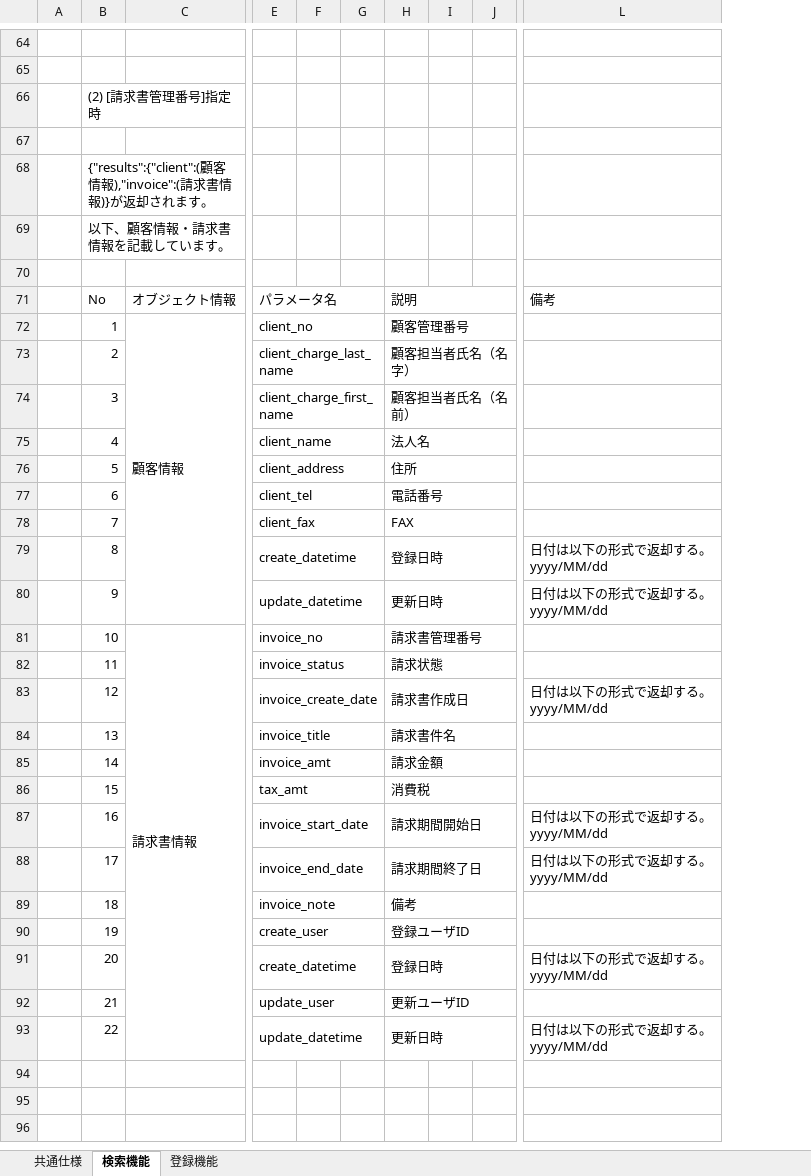
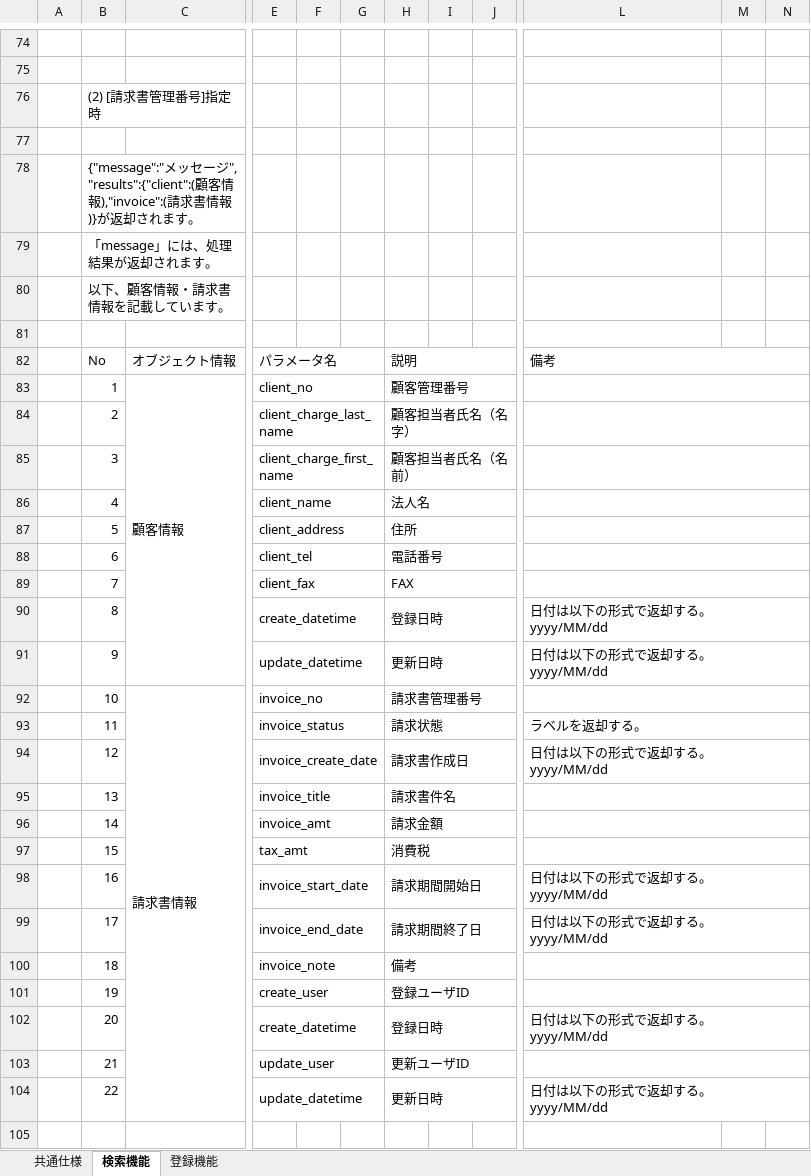
Before and after one commit to ss920/invoice, an Excel workbook: Invoice-doc/基本設計書_請求書RESTAPI.xlsx, sheet 検索機能, drawn as a sheet; only a part is shown, gaps mark what is left out; values as stored, in another font and other column widths than the file's, no cell formats; removed rows and columns are numbered as before the commit, all else as after; rows hold the shown columns only; the diff covers the shown part only; the diff names each change by its address in the sheet, - before the commit and + after, or states it on an @@ line.

```diff
--- a/Invoice-doc/基本設計書_請求書RESTAPI.xlsx (sheet 検索機能)
+++ b/Invoice-doc/基本設計書_請求書RESTAPI.xlsx (sheet 検索機能)
-column F, empty
+column F, empty
-column I, empty
+column I, empty
+column M, empty
+column N, empty
-B78: {"results":{"client":(顧客…
+B78: {"message":"メッセージ", "results":{"client":(顧客…
+row 79:  | 「message」には、処理結果が返却されます。
+L82:N82 merged
+L83:N83 merged
+L84:N84 merged
+L85:N85 merged
+L86:N86 merged
+L87:N87 merged
+L88:N88 merged
+L89:N89 merged
+L90:N90 merged
+L91:N91 merged
+L92:N92 merged
-L93: (empty)
+L93: ラベルを返却する。
+L93:N93 merged
+L94:N94 merged
+L95:N95 merged
+L96:N96 merged
+L97:N97 merged
+L98:N98 merged
+L99:N99 merged
+L100:N100 merged
+L101:N101 merged
+L102:N102 merged
+L103:N103 merged
+L104:N104 merged
+row 105: (empty)
```
Also changed, not shown: 16 added rows, 3 edited cells and merged cells elsewhere in this sheet, sheet 登録機能, cell formats.
